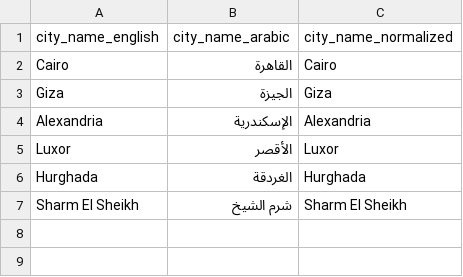
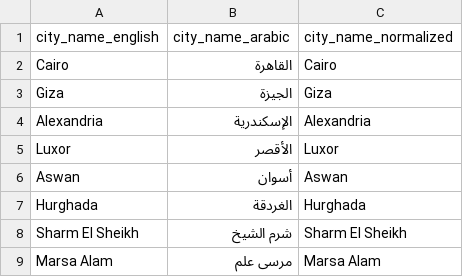
Before and after one commit to kxmaie/Egypt-Travel-Weather-Data-Pipeline, a CSV file: include/dbt_project/seeds/city_name_mapping.csv, drawn as a sheet.

Commit message:
feat: add 4 new cities (Aswan, Hurghada, Sharm El Sheikh, Marsa Alam) + CI/CD pipelines
New cities:
- Added Aswan, Hurghada, Sharm El Sheikh, Marsa Alam to weather + landmarks ingestion
- Updated city_name_mapping seed with all 8 cities
- Coverage now spans the Red Sea coast and Upper Egypt

CI/CD (GitHub Actions):
- dbt-ci.yml: dbt seed → run → test on every push/PR to dbt_project
- airflow-dag-ci.yml: DAG import validation + tags/retries checks + pytest
- python-lint.yml: Ruff lint + format check on all Python files
- README.md for workflows with secrets setup guide

```diff
--- a/include/dbt_project/seeds/city_name_mapping.csv
+++ b/include/dbt_project/seeds/city_name_mapping.csv
@@ -5,3 +5,5 @@ Alexandria,الإسكندرية,Alexandria
 Luxor,الأقصر,Luxor
+Aswan,أسوان,Aswan
 Hurghada,الغردقة,Hurghada
 Sharm El Sheikh,شرم الشيخ,Sharm El Sheikh
+Marsa Alam,مرسى علم,Marsa Alam
```
Also changed, not shown: 7 other files.
